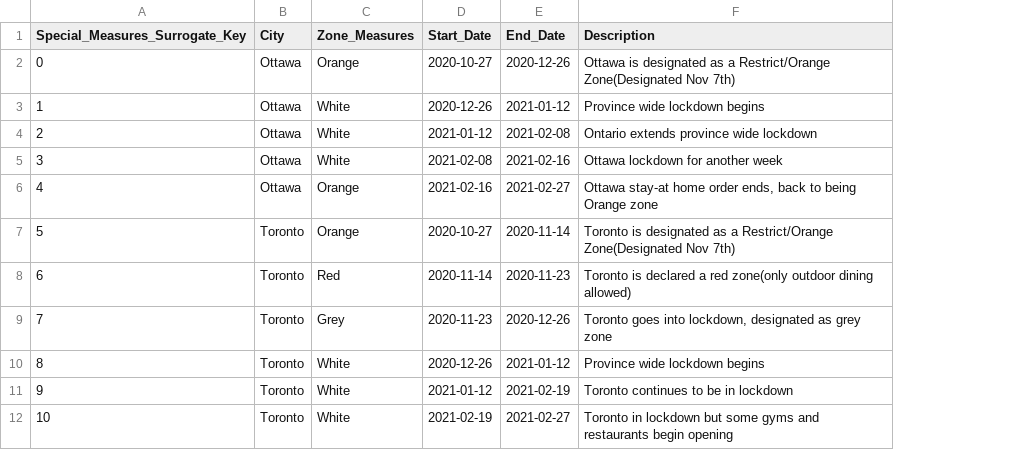
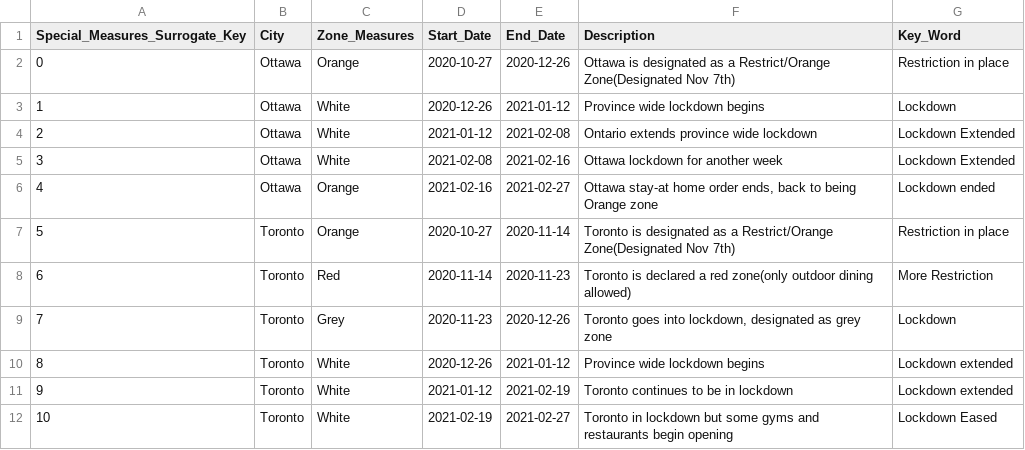
Before and after one commit to WilliamBHuynh/COVID-Tracking-Data-Mart, a CSV file: Data/Special_Measures/Special_Measures_Dimension_Final.csv, drawn as a sheet; the diff names each change by its address in the sheet, - before the commit and + after, or states it on an @@ line.

Commit message:
Added keywords to special measure dimension

```diff
--- a/Data/Special_Measures/Special_Measures_Dimension_Final.csv
+++ b/Data/Special_Measures/Special_Measures_Dimension_Final.csv
+column G (Key_Word), rows 2-12: Restriction in place | Lockdown | Lockdown Extended | Lockdown Extended | Lockdown ended | Restriction in place | More Restriction | Lockdown | Lockdown extended | Lockdown extended | Lockdown Eased
```
Also changed, not shown: 1 other file.
